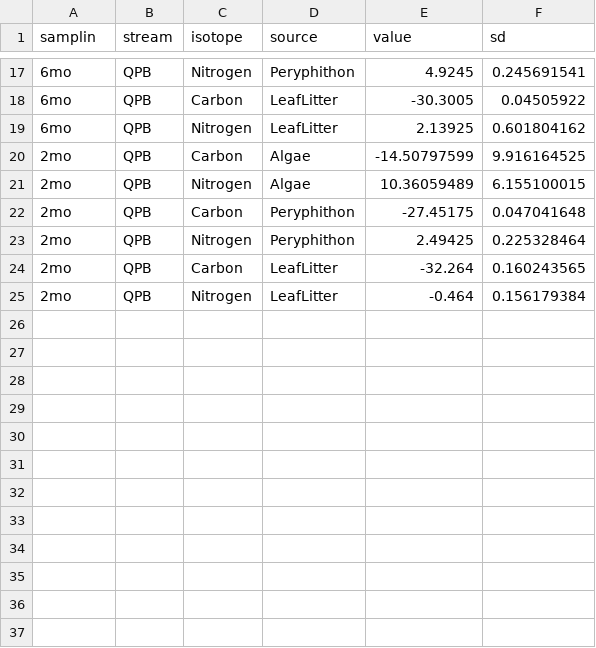
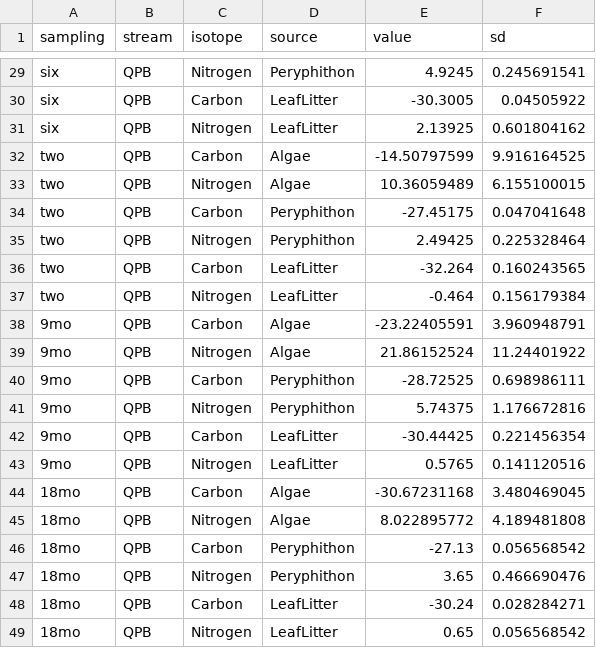
Before and after one commit to PEGutierrezF/SIA_Plots, a CSV file: data/isotopes.csv, drawn as a sheet; only a part is shown, gaps mark what is left out; the diff covers the shown part only.

```diff
--- a/data/isotopes.csv
+++ b/data/isotopes.csv
@@ -1 +1 @@
-samplin,stream,isotope,source,value,sd
+sampling,stream,isotope,source,value,sd
@@ -17,9 +29,21 @@ samplin,stream,isotope,source,value,sd
-6mo,QPB,Nitrogen,Peryphithon,4.9245,0.245691541
-6mo,QPB,Carbon,LeafLitter,-30.3005,0.04505922
-6mo,QPB,Nitrogen,LeafLitter,2.13925,0.601804162
-2mo,QPB,Carbon,Algae,-14.50797599,9.916164525
-2mo,QPB,Nitrogen,Algae,10.36059489,6.155100015
-2mo,QPB,Carbon,Peryphithon,-27.45175,0.047041648
-2mo,QPB,Nitrogen,Peryphithon,2.49425,0.225328464
-2mo,QPB,Carbon,LeafLitter,-32.264,0.160243565
-2mo,QPB,Nitrogen,LeafLitter,-0.464,0.156179384
+six,QPB,Nitrogen,Peryphithon,4.9245,0.245691541
+six,QPB,Carbon,LeafLitter,-30.3005,0.04505922
+six,QPB,Nitrogen,LeafLitter,2.13925,0.601804162
+two,QPB,Carbon,Algae,-14.50797599,9.916164525
+two,QPB,Nitrogen,Algae,10.36059489,6.155100015
+two,QPB,Carbon,Peryphithon,-27.45175,0.047041648
+two,QPB,Nitrogen,Peryphithon,2.49425,0.225328464
+two,QPB,Carbon,LeafLitter,-32.264,0.160243565
+two,QPB,Nitrogen,LeafLitter,-0.464,0.156179384
+9mo,QPB,Carbon,Algae,-23.22405591,3.960948791
+9mo,QPB,Nitrogen,Algae,21.86152524,11.24401922
+9mo,QPB,Carbon,Peryphithon,-28.72525,0.698986111
+9mo,QPB,Nitrogen,Peryphithon,5.74375,1.176672816
+9mo,QPB,Carbon,LeafLitter,-30.44425,0.221456354
+9mo,QPB,Nitrogen,LeafLitter,0.5765,0.141120516
+18mo,QPB,Carbon,Algae,-30.67231168,3.480469045
+18mo,QPB,Nitrogen,Algae,8.022895772,4.189481808
+18mo,QPB,Carbon,Peryphithon,-27.13,0.056568542
+18mo,QPB,Nitrogen,Peryphithon,3.65,0.466690476
+18mo,QPB,Carbon,LeafLitter,-30.24,0.028284271
+18mo,QPB,Nitrogen,LeafLitter,0.65,0.056568542
```
Also changed, not shown: 12 added rows and 15 edited cells elsewhere in this file, 3 other files.
